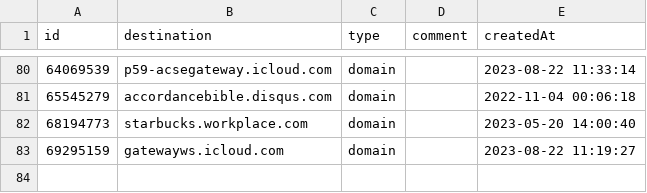
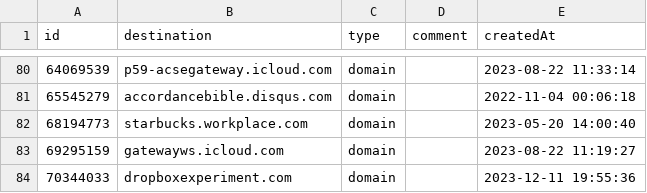
Before and after one commit to vaughnhart/Firewall, a CSV file: Global Allow List.csv, drawn as a sheet; only a part is shown, gaps mark what is left out; the diff names each change by its address in the sheet, - before the commit and + after, or states it on an @@ line.

Commit message:
Add files via upload

```diff
--- a/Global Allow List.csv
+++ b/Global Allow List.csv
+row 84: 70344033 | dropboxexperiment.com | domain |  | 2023-12-11 19:55:36
```
